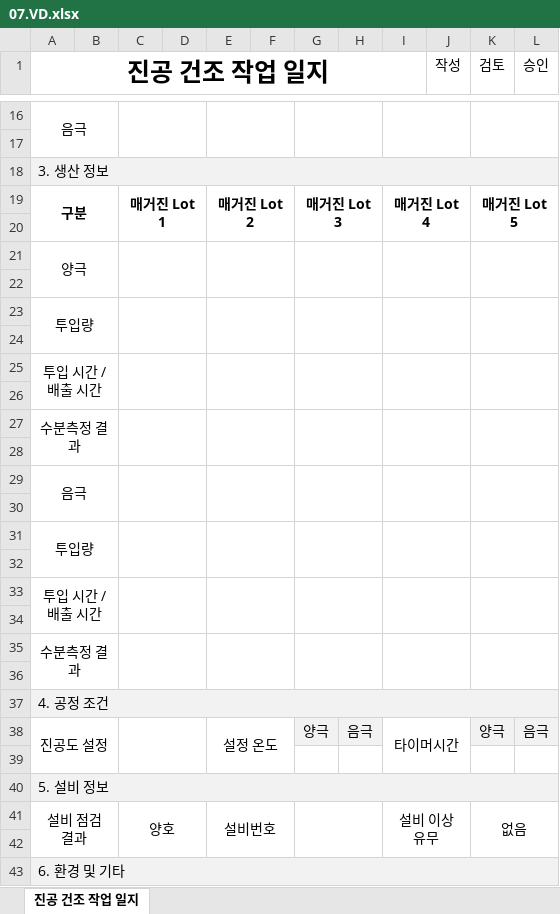
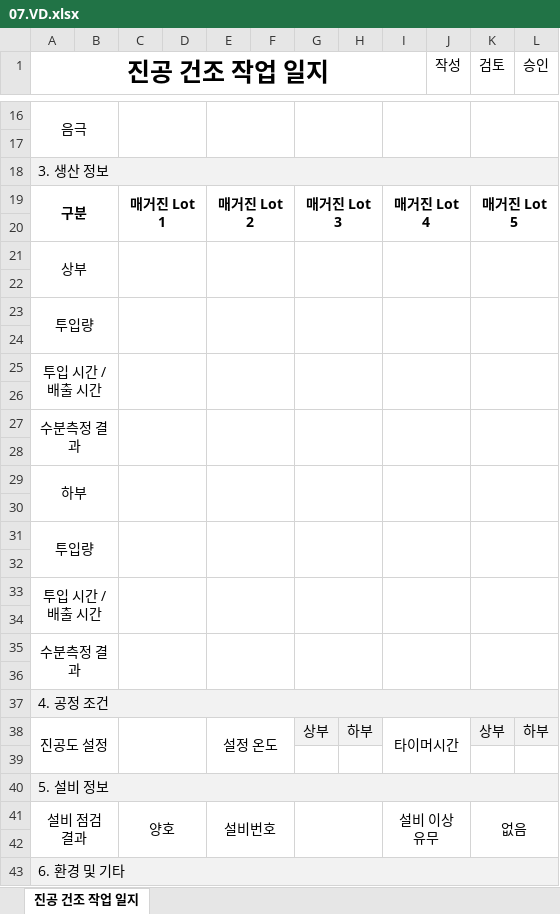
Before and after one commit to euro-cell/MES_BE, an Excel workbook: src/common/templates/07.VD.xlsx, sheet 진공 건조 작업 일지, drawn as a sheet; only a part is shown, gaps mark what is left out; values as stored, in another font and other column widths than the file's, no borders; the diff names each change by its address in the sheet, - before the commit and + after, or states it on an @@ line.

```diff
--- a/src/common/templates/07.VD.xlsx (sheet 진공 건조 작업 일지)
+++ b/src/common/templates/07.VD.xlsx (sheet 진공 건조 작업 일지)
-A21 (진공 건조 작업 일지): 양극
+A21 (진공 건조 작업 일지): 상부
-A29 (진공 건조 작업 일지): 음극
+A29 (진공 건조 작업 일지): 하부
-G38: 양극
+G38: 상부
-H38: 음극
+H38: 하부
-K38 (검토): 양극
+K38 (검토): 상부
-L38 (승인): 음극
+L38 (승인): 하부
```
Also changed, not shown: 3 other files.
